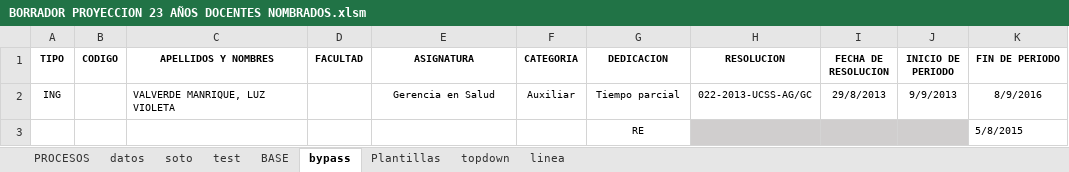
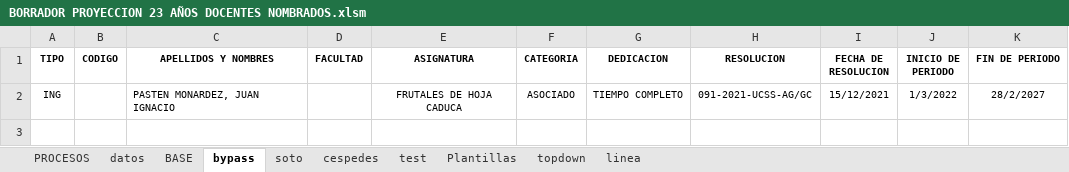
Before and after one commit to acaty64/DocentesNombrados, an Excel workbook: BORRADOR PROYECCION 23 AÑOS DOCENTES NOMBRADOS.xlsm, sheet bypass, drawn as a sheet; values as stored, in another font and other column widths than the file's, no borders; the diff names each change by its address in the sheet, - before the commit and + after, or states it on an @@ line.

```diff
--- a/BORRADOR PROYECCION 23 AÑOS DOCENTES NOMBRADOS.xlsm (sheet bypass)
+++ b/BORRADOR PROYECCION 23 AÑOS DOCENTES NOMBRADOS.xlsm (sheet bypass)
+sheet tab: cespedes
@@ sheet tab order changed: PROCESOS | datos | BASE | bypass | soto | cespedes | test | Plantillas | topdown | linea @@
-C2 (APELLIDOS Y NOMBRES): VALVERDE MANRIQUE, LUZ VIOLETA
+C2 (APELLIDOS Y NOMBRES): PASTEN MONARDEZ, JUAN IGNACIO
-E2 (ASIGNATURA): Gerencia en Salud
+E2 (ASIGNATURA): FRUTALES DE HOJA CADUCA
-F2 (CATEGORIA): Auxiliar
+F2 (CATEGORIA): ASOCIADO
-G2 (DEDICACION): Tiempo parcial
+G2 (DEDICACION): TIEMPO COMPLETO
-H2 (RESOLUCION): 022-2013-UCSS-AG/GC
+H2 (RESOLUCION): 091-2021-UCSS-AG/GC
-I2 (FECHA DE RESOLUCION): 29/8/2013
+I2 (FECHA DE RESOLUCION): 15/12/2021
-J2 (INICIO DE PERIODO): 9/9/2013
+J2 (INICIO DE PERIODO): 1/3/2022
-K2 (FIN DE PERIODO): 8/9/2016
+K2 (FIN DE PERIODO): 28/2/2027
-row 3:  |  |  |  |  |  | RE |  |  |  | 5/8/2015
```
Also changed, not shown: sheet datos, sheet BASE, sheet Plantillas, hidden cells, charts or pictures, output/reporte.xlsx, 2 other files.
